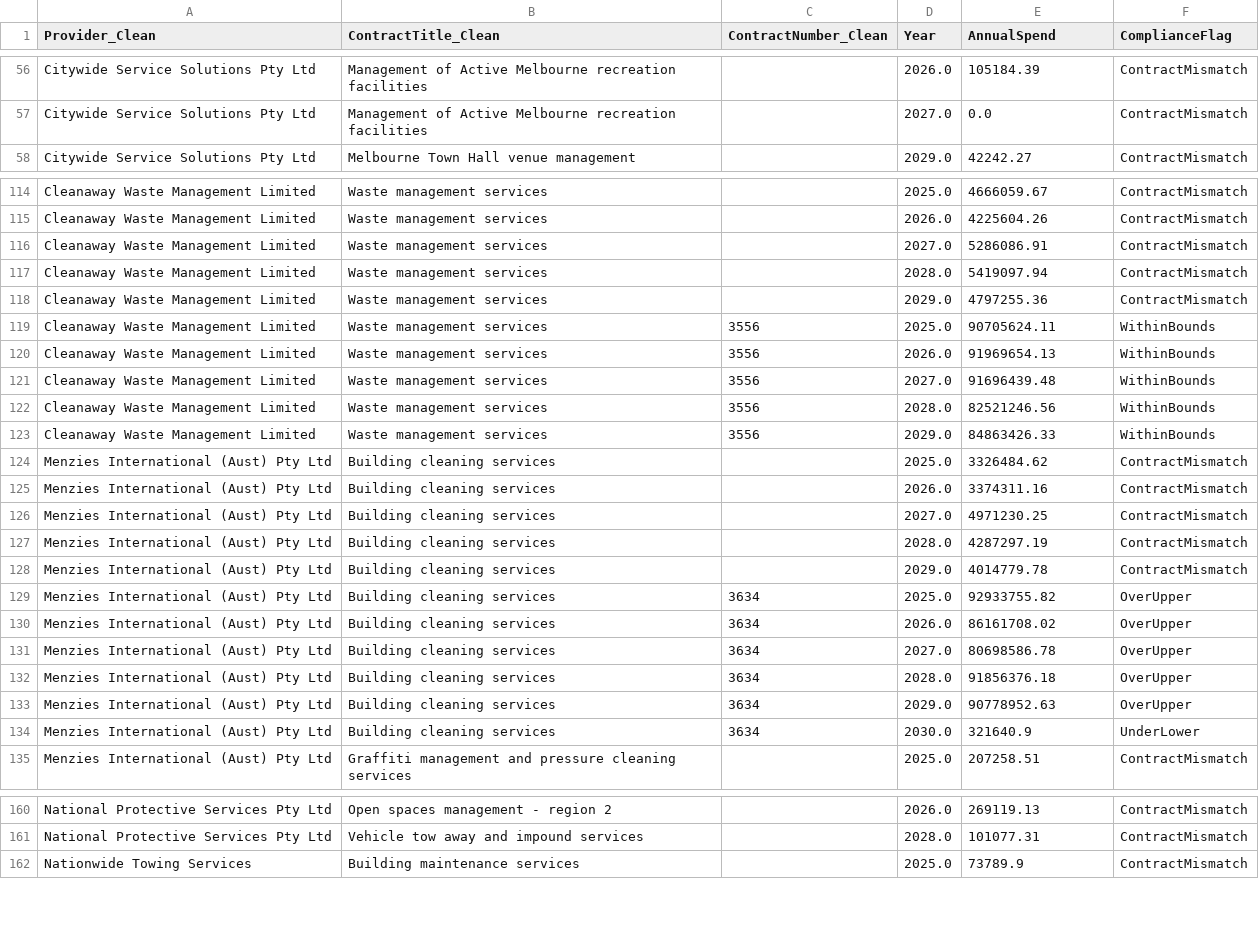
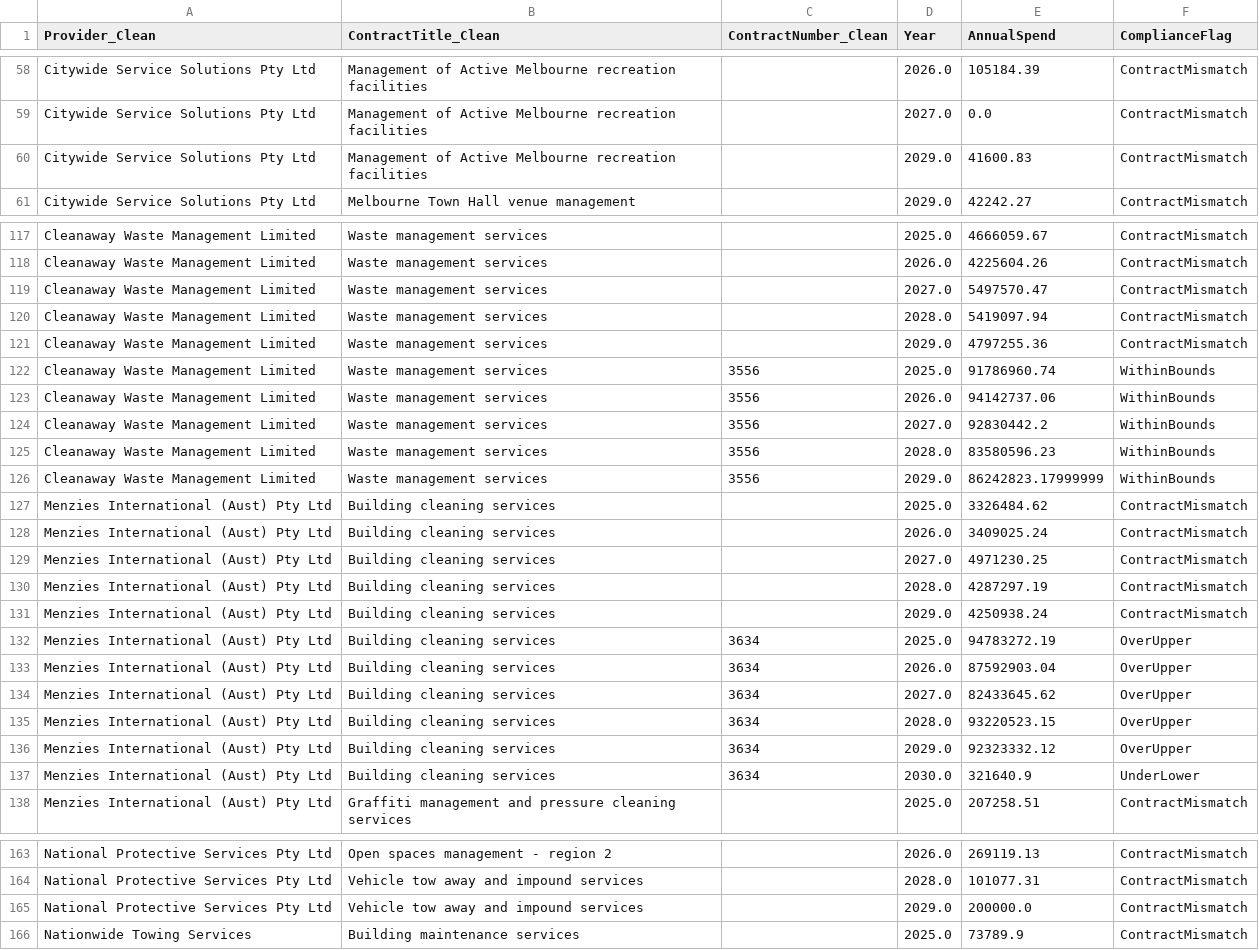
Before and after one commit to KANGGG-L/ProcurementAnalyticsDashboard, a CSV file: dashboard/powerbi_data/annual_summary.csv, drawn as a sheet; only a part is shown, gaps mark what is left out; the diff covers the shown part only.

```diff
--- a/dashboard/powerbi_data/annual_summary.csv
+++ b/dashboard/powerbi_data/annual_summary.csv
@@ -57,2 +59,3 @@ Citywide Service Solutions Pty Ltd,Management of Active Melbourne recreation fac
 Citywide Service Solutions Pty Ltd,Management of Active Melbourne recreation facilities, ,2027.0,0.0,ContractMismatch
+Citywide Service Solutions Pty Ltd,Management of Active Melbourne recreation facilities, ,2029.0,41600.83,ContractMismatch
 Citywide Service Solutions Pty Ltd,Melbourne Town Hall venue management, ,2029.0,42242.27,ContractMismatch
@@ -115,20 +118,20 @@ Cleanaway Waste Management Limited,Waste management services, ,2025.0,4666059.67
 Cleanaway Waste Management Limited,Waste management services, ,2026.0,4225604.26,ContractMismatch
-Cleanaway Waste Management Limited,Waste management services, ,2027.0,5286086.91,ContractMismatch
+Cleanaway Waste Management Limited,Waste management services, ,2027.0,5497570.47,ContractMismatch
 Cleanaway Waste Management Limited,Waste management services, ,2028.0,5419097.94,ContractMismatch
 Cleanaway Waste Management Limited,Waste management services, ,2029.0,4797255.36,ContractMismatch
-Cleanaway Waste Management Limited,Waste management services,3556,2025.0,90705624.11,WithinBounds
-Cleanaway Waste Management Limited,Waste management services,3556,2026.0,91969654.13,WithinBounds
-Cleanaway Waste Management Limited,Waste management services,3556,2027.0,91696439.48,WithinBounds
-Cleanaway Waste Management Limited,Waste management services,3556,2028.0,82521246.56,WithinBounds
-Cleanaway Waste Management Limited,Waste management services,3556,2029.0,84863426.33,WithinBounds
+Cleanaway Waste Management Limited,Waste management services,3556,2025.0,91786960.74,WithinBounds
+Cleanaway Waste Management Limited,Waste management services,3556,2026.0,94142737.06,WithinBounds
+Cleanaway Waste Management Limited,Waste management services,3556,2027.0,92830442.2,WithinBounds
+Cleanaway Waste Management Limited,Waste management services,3556,2028.0,83580596.23,WithinBounds
+Cleanaway Waste Management Limited,Waste management services,3556,2029.0,86242823.17999999,WithinBounds
 Menzies International (Aust) Pty Ltd,Building cleaning services, ,2025.0,3326484.62,ContractMismatch
-Menzies International (Aust) Pty Ltd,Building cleaning services, ,2026.0,3374311.16,ContractMismatch
+Menzies International (Aust) Pty Ltd,Building cleaning services, ,2026.0,3409025.24,ContractMismatch
 Menzies International (Aust) Pty Ltd,Building cleaning services, ,2027.0,4971230.25,ContractMismatch
 Menzies International (Aust) Pty Ltd,Building cleaning services, ,2028.0,4287297.19,ContractMismatch
-Menzies International (Aust) Pty Ltd,Building cleaning services, ,2029.0,4014779.78,ContractMismatch
-Menzies International (Aust) Pty Ltd,Building cleaning services,3634,2025.0,92933755.82,OverUpper
-Menzies International (Aust) Pty Ltd,Building cleaning services,3634,2026.0,86161708.02,OverUpper
-Menzies International (Aust) Pty Ltd,Building cleaning services,3634,2027.0,80698586.78,OverUpper
-Menzies International (Aust) Pty Ltd,Building cleaning services,3634,2028.0,91856376.18,OverUpper
-Menzies International (Aust) Pty Ltd,Building cleaning services,3634,2029.0,90778952.63,OverUpper
+Menzies International (Aust) Pty Ltd,Building cleaning services, ,2029.0,4250938.24,ContractMismatch
+Menzies International (Aust) Pty Ltd,Building cleaning services,3634,2025.0,94783272.19,OverUpper
+Menzies International (Aust) Pty Ltd,Building cleaning services,3634,2026.0,87592903.04,OverUpper
+Menzies International (Aust) Pty Ltd,Building cleaning services,3634,2027.0,82433645.62,OverUpper
+Menzies International (Aust) Pty Ltd,Building cleaning services,3634,2028.0,93220523.15,OverUpper
+Menzies International (Aust) Pty Ltd,Building cleaning services,3634,2029.0,92323332.12,OverUpper
 Menzies International (Aust) Pty Ltd,Building cleaning services,3634,2030.0,321640.9,UnderLower
@@ -161,2 +164,3 @@ National Protective Services Pty Ltd,Open spaces management - region 2, ,2026.0,
 National Protective Services Pty Ltd,Vehicle tow away and impound services, ,2028.0,101077.31,ContractMismatch
+National Protective Services Pty Ltd,Vehicle tow away and impound services, ,2029.0,200000.0,ContractMismatch
 Nationwide Towing Services,Building maintenance services, ,2025.0,73789.9,ContractMismatch
```
Also changed, not shown: 2 added rows and 89 edited cells elsewhere in this file, dashboard/data/monthly_forecast.csv, dashboard/data/supplier_annual_summary.csv, 13 other files.
